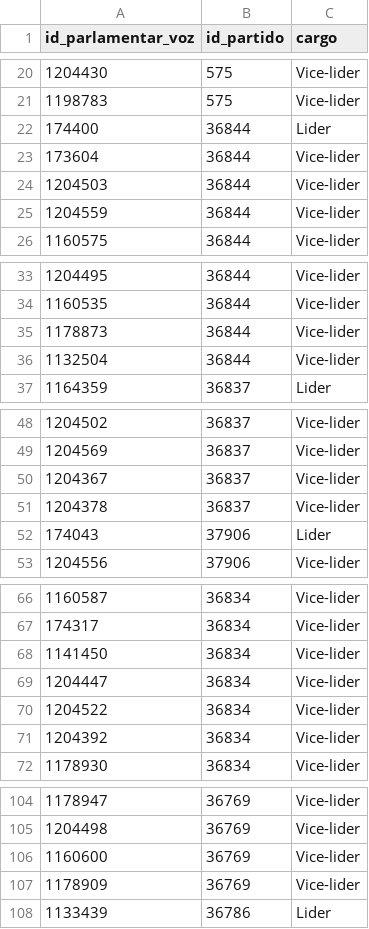
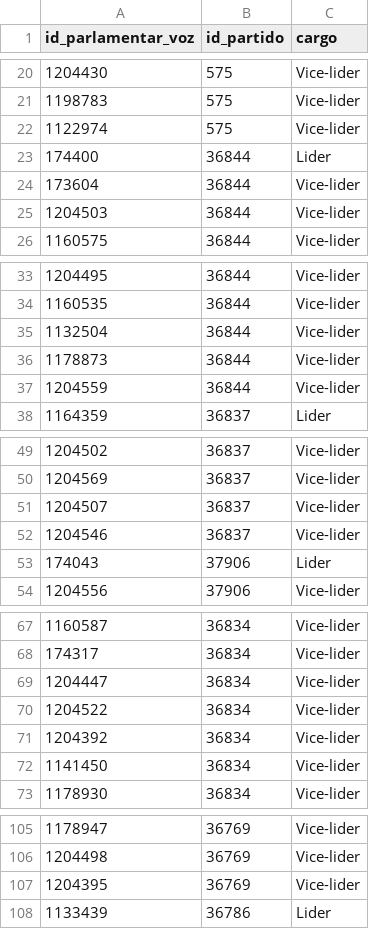
Before and after one commit to parlametria/perfil-parlamentar-dados, a CSV file: bd/data/liderancas.csv, drawn as a sheet; only a part is shown, gaps mark what is left out; the diff covers the shown part only.

```diff
--- a/bd/data/liderancas.csv
+++ b/bd/data/liderancas.csv
@@ -21,2 +21,3 @@ id_parlamentar_voz,id_partido,cargo
 1198783,575,Vice-lider
+1122974,575,Vice-lider
 174400,36844,Lider
@@ -24,3 +25,2 @@ id_parlamentar_voz,id_partido,cargo
 1204503,36844,Vice-lider
-1204559,36844,Vice-lider
 1160575,36844,Vice-lider
@@ -34,4 +34,5 @@ id_parlamentar_voz,id_partido,cargo
 1160535,36844,Vice-lider
+1132504,36844,Vice-lider
 1178873,36844,Vice-lider
-1132504,36844,Vice-lider
+1204559,36844,Vice-lider
 1164359,36837,Lider
@@ -49,4 +50,4 @@ id_parlamentar_voz,id_partido,cargo
 1204569,36837,Vice-lider
-1204367,36837,Vice-lider
-1204378,36837,Vice-lider
+1204507,36837,Vice-lider
+1204546,36837,Vice-lider
 174043,37906,Lider
@@ -67,3 +68,2 @@ id_parlamentar_voz,id_partido,cargo
 174317,36834,Vice-lider
-1141450,36834,Vice-lider
 1204447,36834,Vice-lider
@@ -71,2 +71,3 @@ id_parlamentar_voz,id_partido,cargo
 1204392,36834,Vice-lider
+1141450,36834,Vice-lider
 1178930,36834,Vice-lider
@@ -105,4 +106,3 @@ id_parlamentar_voz,id_partido,cargo
 1204498,36769,Vice-lider
-1160600,36769,Vice-lider
-1178909,36769,Vice-lider
+1204395,36769,Vice-lider
 1133439,36786,Lider
```
Also changed, not shown: 3 edited cells elsewhere in this file, bd/data/proposicoes.csv, bd/data/proposicoes_temas.csv, 18 other files.
